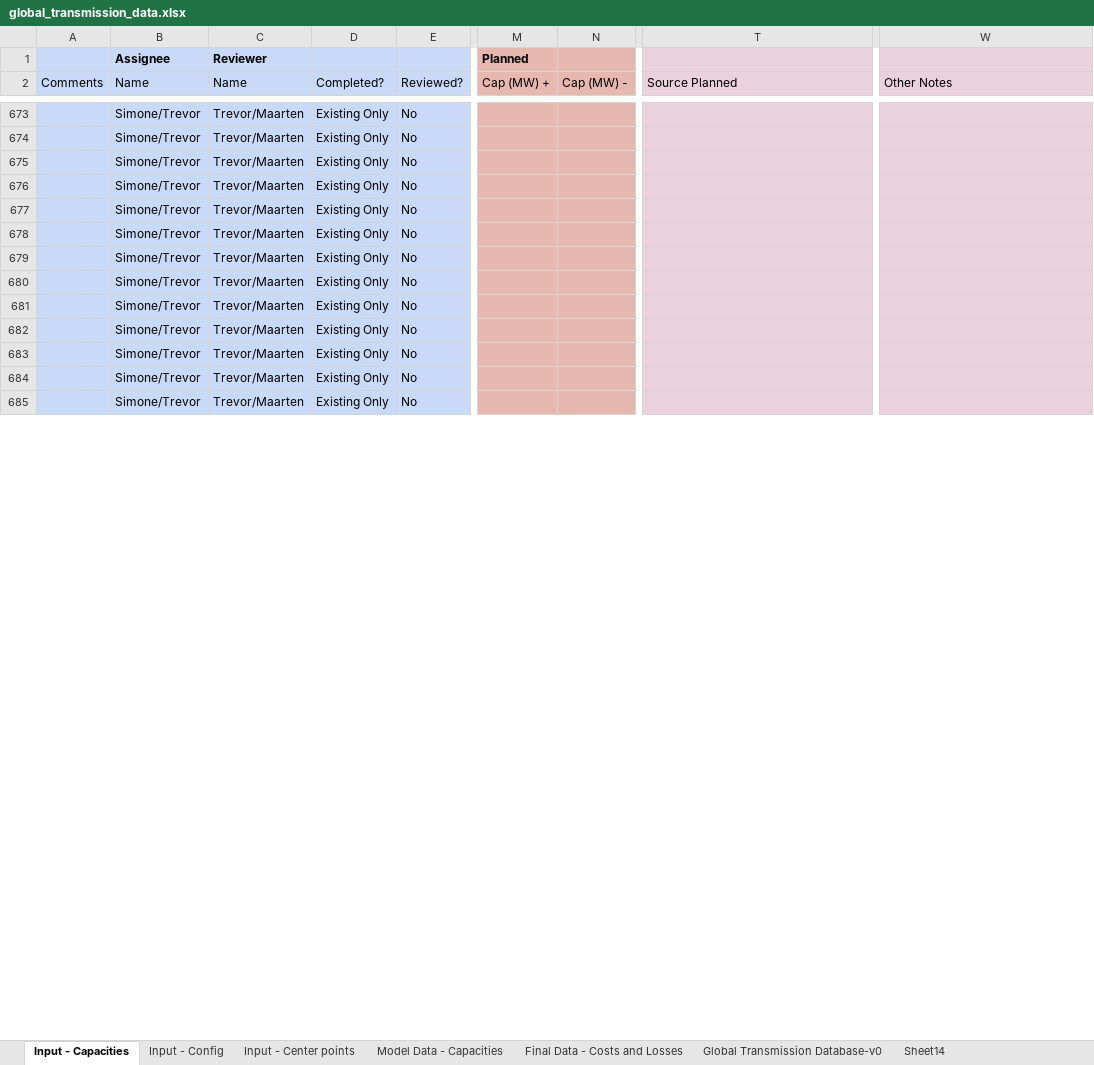
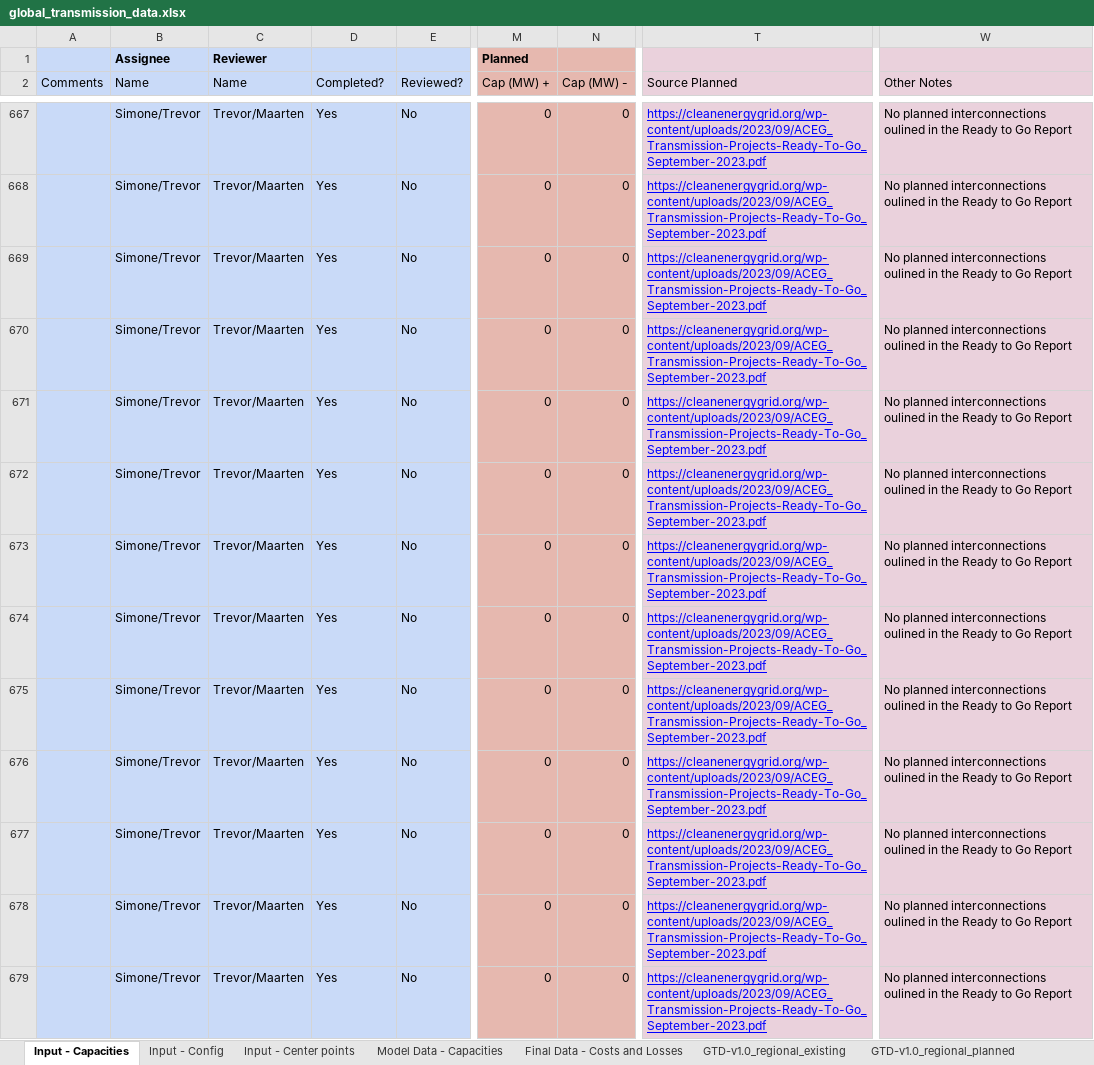
Before and after one commit to Electricity-Transmission-Database/electricity-transmission-database, an Excel workbook: data/global_transmission_data.xlsx, sheet Input - Capacities, drawn as a sheet; only a part is shown, gaps mark what is left out; values as stored, in another font and other column widths than the file's, no borders; charts and pictures not drawn; addresses are those after the commit; the diff covers the shown part only; the diff names each change by its address in the sheet, - before the commit and + after, or states it on an @@ line.

```diff
--- a/data/global_transmission_data.xlsx (sheet Input - Capacities)
+++ b/data/global_transmission_data.xlsx (sheet Input - Capacities)
-sheet tab: Global Transmission Database-v0
+sheet tab: GTD-v1.0_regional_existing
-sheet tab: Sheet14
+sheet tab: GTD-v1.0_regional_planned
-D667:D679 (Completed?): Existing Only
+D667:D679 (Completed?): Yes
-M667:M679 (Cap (MW) +): (empty)
+M667:M679 (Cap (MW) +): 0
-N667:N679 (Cap (MW) -): (empty)
+N667:N679 (Cap (MW) -): 0
-T667:T679 (Source Planned): (empty)
+T667:T679 (Source Planned): https://cleanenergygrid.org/wp-content/uploads/2023/09/ACEG_Transmission-Projects-Ready-To-Go_September-2023.pdf
-W667:W679 (Other Notes): (empty)
+W667:W679 (Other Notes): No planned interconnections oulined in the Ready to Go Report
```
Also changed, not shown: 12 added rows, 15 removed rows, 1090 edited cells and cell formats elsewhere in this sheet, sheet GTD-v1.0_regional_planned, sheet Model Data - Capacities, sheet Input - Config, sheet GTD-v1.0_regional_existing, sheet Final Data - Costs and Losses, other sheet tabs, formulas that keep their value, charts or pictures, 1 other file.
